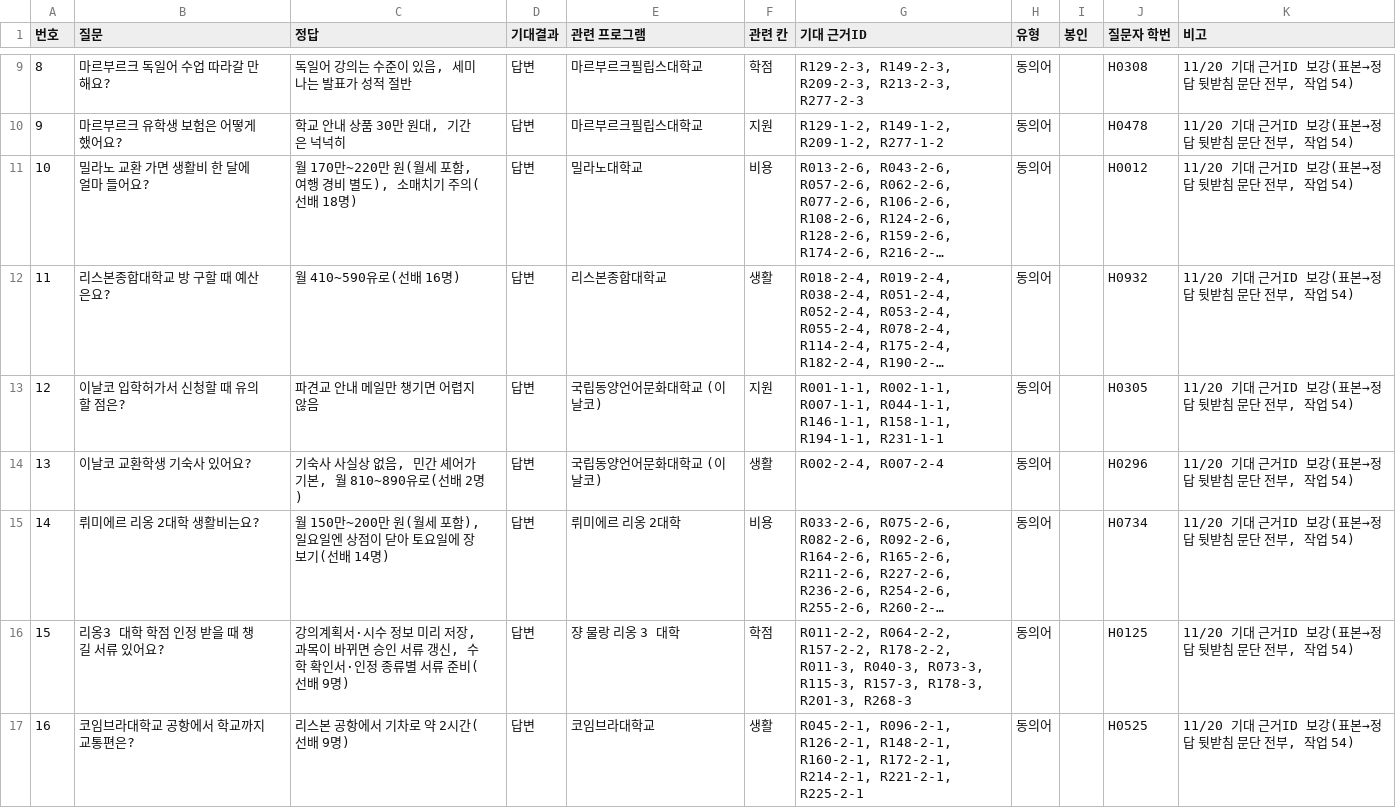
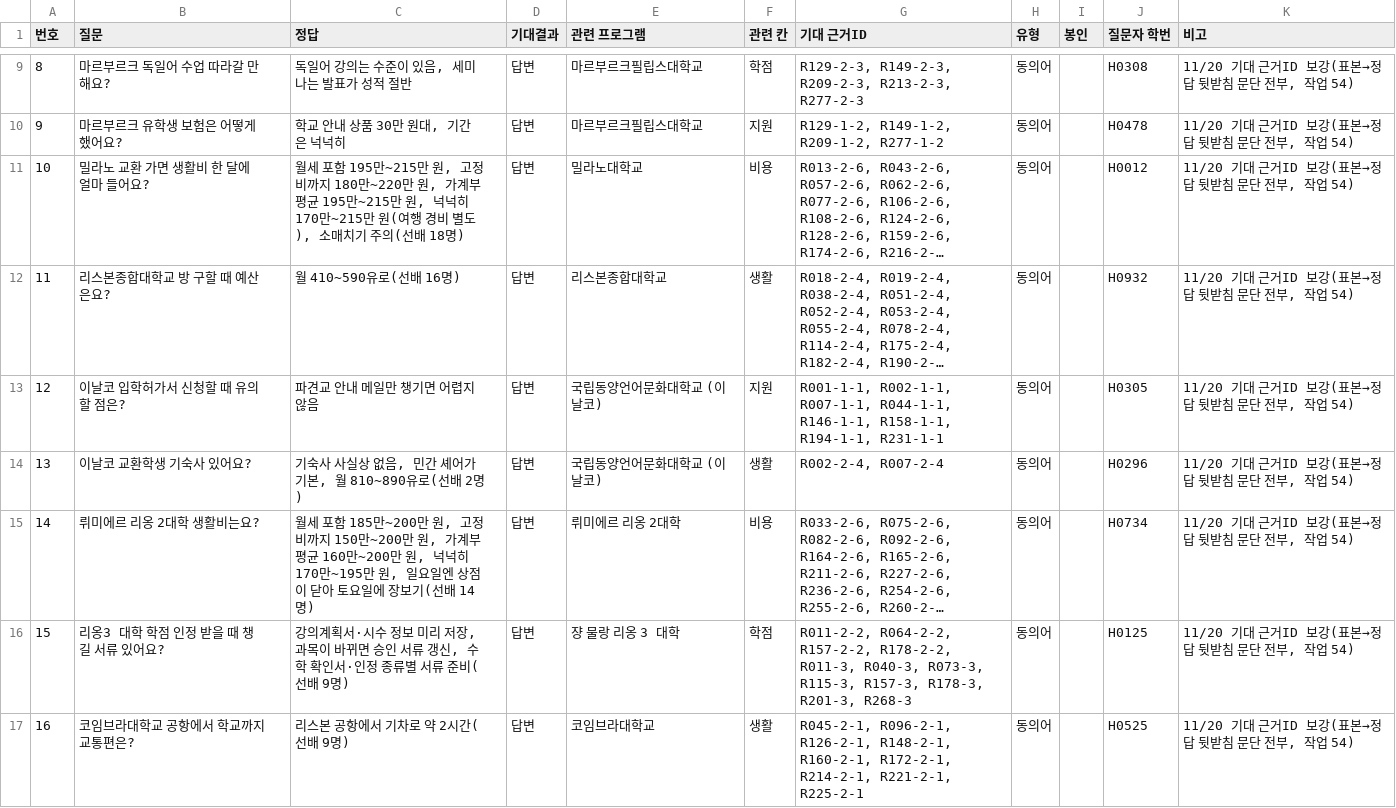
Before and after one commit to hufsiei/VCC, a CSV file: data/eval-questions.csv, drawn as a sheet; only a part is shown, gaps mark what is left out; long unchanged cells end in …; the diff names each change by its address in the sheet, - before the commit and + after, or states it on an @@ line.

```diff
--- a/data/eval-questions.csv
+++ b/data/eval-questions.csv
-C11 (정답): 월 170만~220만 원(월세 포함, 여행 경…
+C11 (정답): 월세 포함 195만~215만 원, 고정비까지 180만~220만 원, 가계부 평균 195만~215만 원, 넉넉히 170만~215만 원(여행 경…
-C15 (정답): 월 150만~200만 원(월세 포함), 일요일엔…
+C15 (정답): 월세 포함 185만~200만 원, 고정비까지 150만~200만 원, 가계부 평균 160만~200만 원, 넉넉히 170만~195만 원, 일요일엔…
```
